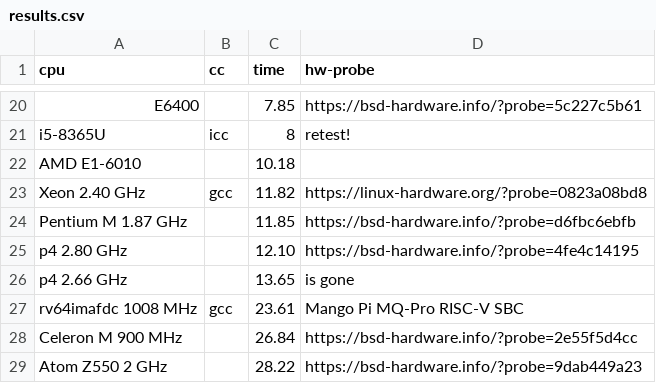
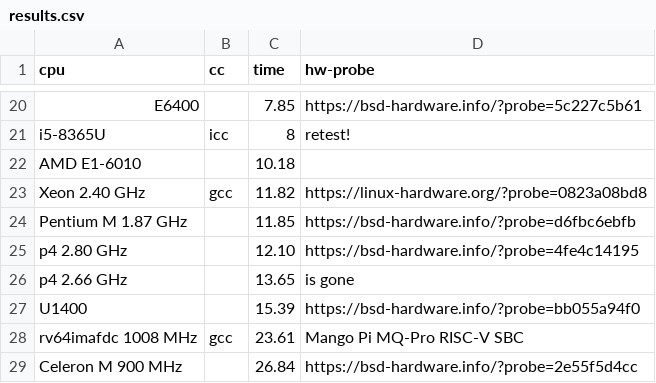
Before and after one commit to aexyel/pi_css5, a CSV file: results.csv, drawn as a sheet; only a part is shown, gaps mark what is left out; the shorter side is filled out with more unchanged rows; the diff names each change by its address in the sheet, - before the commit and + after, or states it on an @@ line.

Commit message:
update results

```diff
--- a/results.csv
+++ b/results.csv
+row 27: U1400 |  | 15.39 | https://bsd-hardware.info/?probe=bb055a94f0
```
